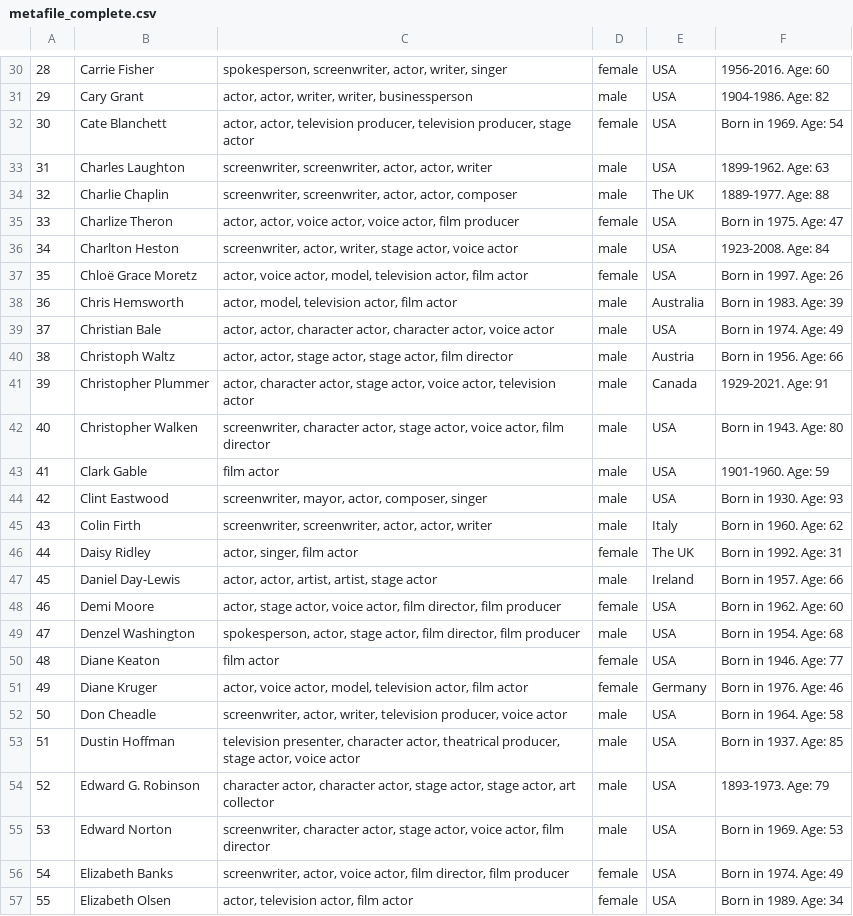
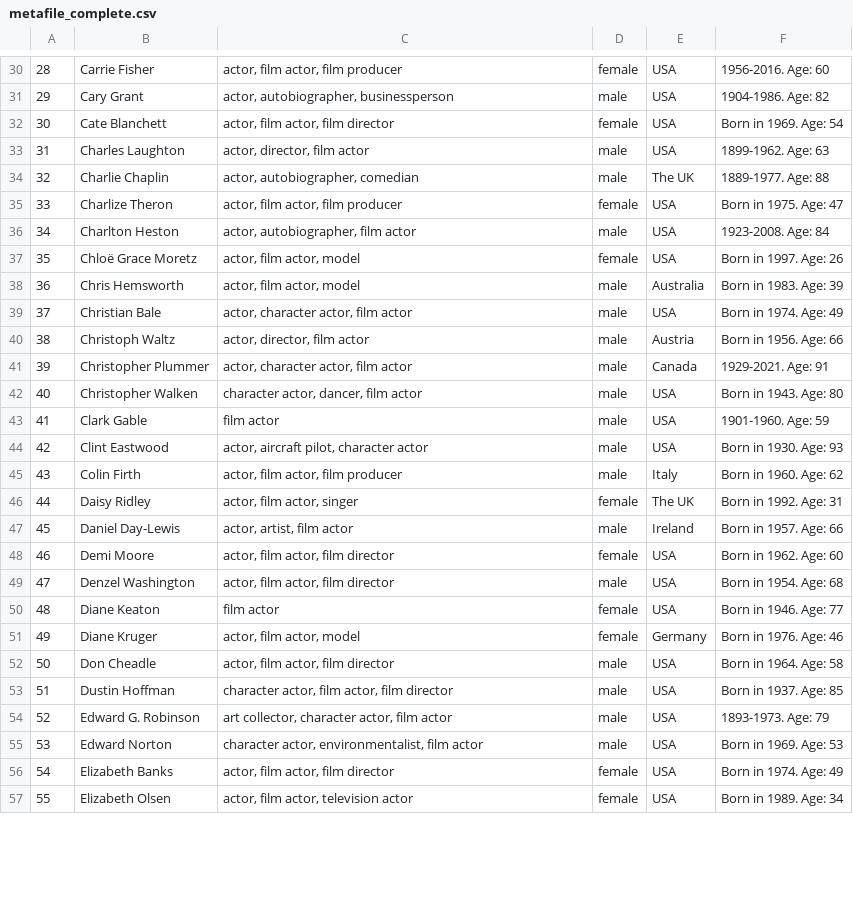
Before and after one commit to stan-kondratev/celebrities-identification-quest, a CSV file: raw_data/metafile_complete.csv, drawn as a sheet; only a part is shown, gaps mark what is left out; the diff covers the shown part only.

```diff
--- a/raw_data/metafile_complete.csv
+++ b/raw_data/metafile_complete.csv
@@ -30,28 +30,28 @@
-28,Carrie Fisher,"spokesperson, screenwriter, actor, writer, singer",female,USA,1956-2016. Age: 60
-29,Cary Grant,"actor, actor, writer, writer, businessperson",male,USA,1904-1986. Age: 82
-30,Cate Blanchett,"actor, actor, television producer, television producer, stage actor",female,USA,Born in 1969. Age: 54
-31,Charles Laughton,"screenwriter, screenwriter, actor, actor, writer",male,USA,1899-1962. Age: 63
-32,Charlie Chaplin,"screenwriter, screenwriter, actor, actor, composer",male,The UK,1889-1977. Age: 88
-33,Charlize Theron,"actor, actor, voice actor, voice actor, film producer",female,USA,Born in 1975. Age: 47
-34,Charlton Heston,"screenwriter, actor, writer, stage actor, voice actor",male,USA,1923-2008. Age: 84
-35,Chloë Grace Moretz,"actor, voice actor, model, television actor, film actor",female,USA,Born in 1997. Age: 26
-36,Chris Hemsworth,"actor, model, television actor, film actor",male,Australia,Born in 1983. Age: 39
-37,Christian Bale,"actor, actor, character actor, character actor, voice actor",male,USA,Born in 1974. Age: 49
-38,Christoph Waltz,"actor, actor, stage actor, stage actor, film director",male,Austria,Born in 1956. Age: 66
-39,Christopher Plummer,"actor, character actor, stage actor, voice actor, television actor",male,Canada,1929-2021. Age: 91
-40,Christopher Walken,"screenwriter, character actor, stage actor, voice actor, film director",male,USA,Born in 1943. Age: 80
+28,Carrie Fisher,"actor, film actor, film producer",female,USA,1956-2016. Age: 60
+29,Cary Grant,"actor, autobiographer, businessperson",male,USA,1904-1986. Age: 82
+30,Cate Blanchett,"actor, film actor, film director",female,USA,Born in 1969. Age: 54
+31,Charles Laughton,"actor, director, film actor",male,USA,1899-1962. Age: 63
+32,Charlie Chaplin,"actor, autobiographer, comedian",male,The UK,1889-1977. Age: 88
+33,Charlize Theron,"actor, film actor, film producer",female,USA,Born in 1975. Age: 47
+34,Charlton Heston,"actor, autobiographer, film actor",male,USA,1923-2008. Age: 84
+35,Chloë Grace Moretz,"actor, film actor, model",female,USA,Born in 1997. Age: 26
+36,Chris Hemsworth,"actor, film actor, model",male,Australia,Born in 1983. Age: 39
+37,Christian Bale,"actor, character actor, film actor",male,USA,Born in 1974. Age: 49
+38,Christoph Waltz,"actor, director, film actor",male,Austria,Born in 1956. Age: 66
+39,Christopher Plummer,"actor, character actor, film actor",male,Canada,1929-2021. Age: 91
+40,Christopher Walken,"character actor, dancer, film actor",male,USA,Born in 1943. Age: 80
 41,Clark Gable,film actor,male,USA,1901-1960. Age: 59
-42,Clint Eastwood,"screenwriter, mayor, actor, composer, singer",male,USA,Born in 1930. Age: 93
-43,Colin Firth,"screenwriter, screenwriter, actor, actor, writer",male,Italy,Born in 1960. Age: 62
-44,Daisy Ridley,"actor, singer, film actor",female,The UK,Born in 1992. Age: 31
-45,Daniel Day-Lewis,"actor, actor, artist, artist, stage actor",male,Ireland,Born in 1957. Age: 66
-46,Demi Moore,"actor, stage actor, voice actor, film director, film producer",female,USA,Born in 1962. Age: 60
-47,Denzel Washington,"spokesperson, actor, stage actor, film director, film producer",male,USA,Born in 1954. Age: 68
+42,Clint Eastwood,"actor, aircraft pilot, character actor",male,USA,Born in 1930. Age: 93
+43,Colin Firth,"actor, film actor, film producer",male,Italy,Born in 1960. Age: 62
+44,Daisy Ridley,"actor, film actor, singer",female,The UK,Born in 1992. Age: 31
+45,Daniel Day-Lewis,"actor, artist, film actor",male,Ireland,Born in 1957. Age: 66
+46,Demi Moore,"actor, film actor, film director",female,USA,Born in 1962. Age: 60
+47,Denzel Washington,"actor, film actor, film director",male,USA,Born in 1954. Age: 68
 48,Diane Keaton,film actor,female,USA,Born in 1946. Age: 77
-49,Diane Kruger,"actor, voice actor, model, television actor, film actor",female,Germany,Born in 1976. Age: 46
-50,Don Cheadle,"screenwriter, actor, writer, television producer, voice actor",male,USA,Born in 1964. Age: 58
-51,Dustin Hoffman,"television presenter, character actor, theatrical producer, stage actor, voice actor",male,USA,Born in 1937. Age: 85
-52,Edward G. Robinson,"character actor, character actor, stage actor, stage actor, art collector",male,USA,1893-1973. Age: 79
-53,Edward Norton,"screenwriter, character actor, stage actor, voice actor, film director",male,USA,Born in 1969. Age: 53
-54,Elizabeth Banks,"screenwriter, actor, voice actor, film director, film producer",female,USA,Born in 1974. Age: 49
-55,Elizabeth Olsen,"actor, television actor, film actor",female,USA,Born in 1989. Age: 34
+49,Diane Kruger,"actor, film actor, model",female,Germany,Born in 1976. Age: 46
+50,Don Cheadle,"actor, film actor, film director",male,USA,Born in 1964. Age: 58
+51,Dustin Hoffman,"character actor, film actor, film director",male,USA,Born in 1937. Age: 85
+52,Edward G. Robinson,"art collector, character actor, film actor",male,USA,1893-1973. Age: 79
+53,Edward Norton,"character actor, environmentalist, film actor",male,USA,Born in 1969. Age: 53
+54,Elizabeth Banks,"actor, film actor, film director",female,USA,Born in 1974. Age: 49
+55,Elizabeth Olsen,"actor, film actor, television actor",female,USA,Born in 1989. Age: 34
```
Also changed, not shown: 173 edited cells elsewhere in this file, 5 other files.
